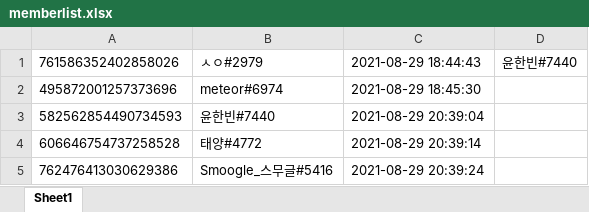
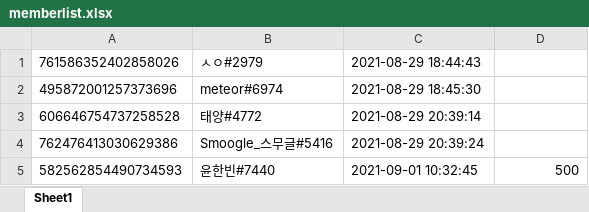
Before and after one commit to dbsbean/discord_2-13_bot, an Excel workbook: memberlist.xlsx, sheet Sheet1, drawn as a sheet; values as stored, in another font and other column widths than the file's, no borders; removed rows and columns are numbered as before the commit, all else as after; the diff names each change by its address in the sheet, - before the commit and + after, or states it on an @@ line.

Commit message:
Update memberlist.xlsx

```diff
--- a/memberlist.xlsx (sheet Sheet1)
+++ b/memberlist.xlsx (sheet Sheet1)
-D1: 윤한빈#7440
+D1: (empty)
-row 3: 582562854490734593 | 윤한빈#7440 | 2021-08-29 20:39:04
+row 5: 582562854490734593 | 윤한빈#7440 | 2021-09-01 10:32:45 | 500
```
